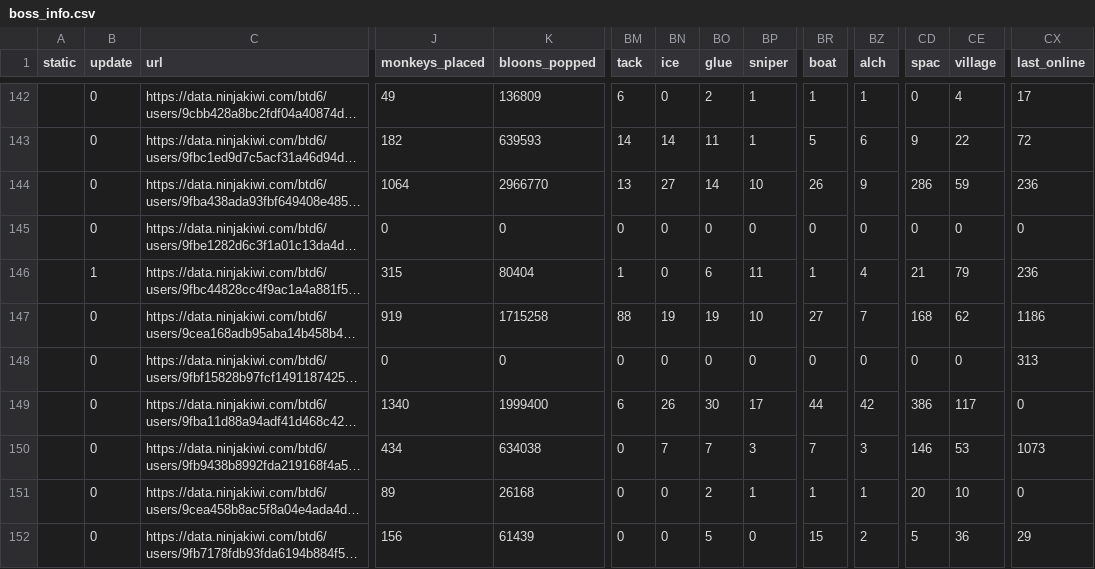
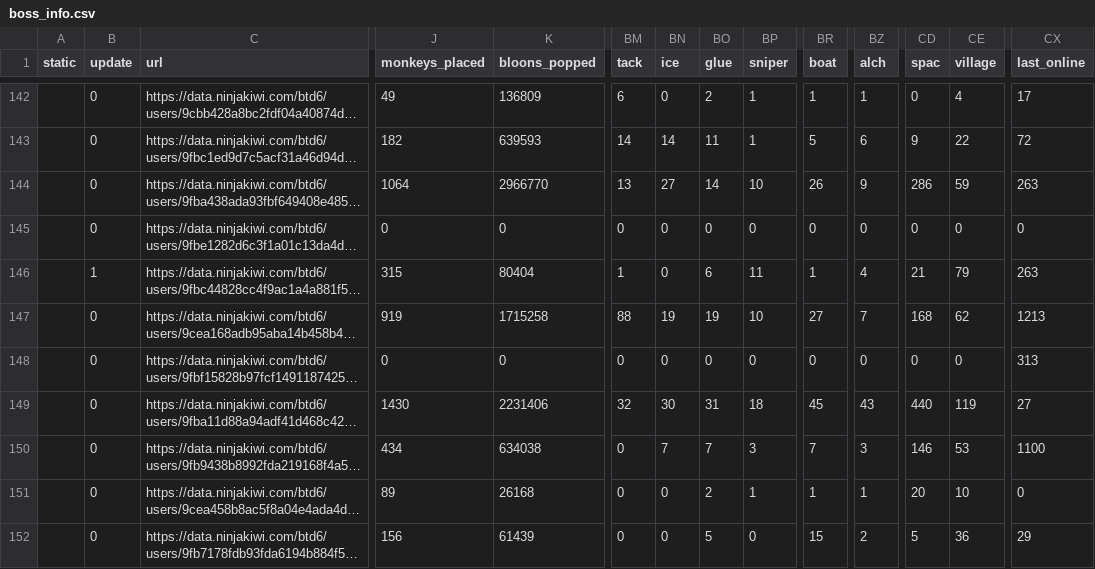
Before and after one commit to ducanup01/btd6boss, a CSV file: boss_info.csv, drawn as a sheet; only a part is shown, gaps mark what is left out; long unchanged cells end in …; the diff covers the shown part only; the diff names each change by its address in the sheet, - before the commit and + after, or states it on an @@ line.

Commit message:
automatic updater

```diff
--- a/boss_info.csv
+++ b/boss_info.csv
-CX144 (last_online): 236
+CX144 (last_online): 263
-CX146 (last_online): 236
+CX146 (last_online): 263
-CX147 (last_online): 1186
+CX147 (last_online): 1213
-J149 (monkeys_placed): 1340
+J149 (monkeys_placed): 1430
-K149 (bloons_popped): 1999400
+K149 (bloons_popped): 2231406
-BM149 (tack): 6
+BM149 (tack): 32
-BN149 (ice): 26
+BN149 (ice): 30
-BO149 (glue): 30
+BO149 (glue): 31
-BP149 (sniper): 17
+BP149 (sniper): 18
-BR149 (boat): 44
+BR149 (boat): 45
-BZ149 (alch): 42
+BZ149 (alch): 43
-CD149 (spac): 386
+CD149 (spac): 440
-CE149 (village): 117
+CE149 (village): 119
-CX149 (last_online): 0
+CX149 (last_online): 27
-CX150 (last_online): 1073
+CX150 (last_online): 1100
```
Also changed, not shown: 49 edited cells elsewhere in this file, boss_elite_info.csv.
